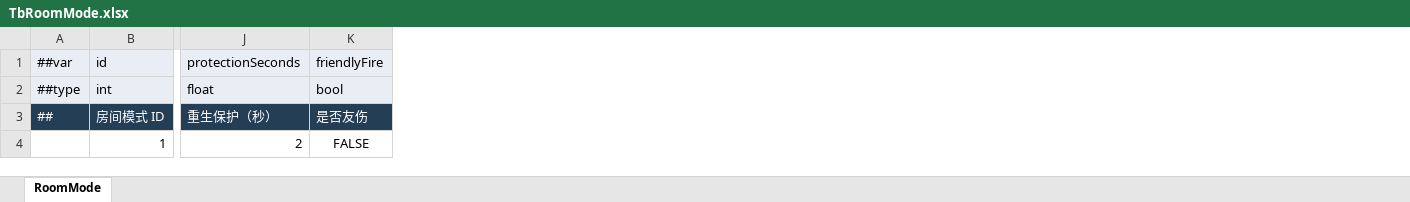
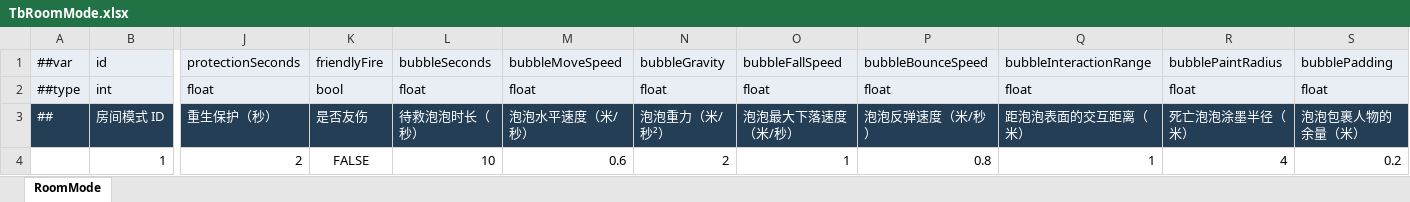
Before and after one commit to XuPH1998/ProjectSplatoon, an Excel workbook: Config/Luban/source/TbRoomMode.xlsx, sheet RoomMode, drawn as a sheet; only a part is shown, gaps mark what is left out; values as stored, in another font and other column widths than the file's, no borders; the diff names each change by its address in the sheet, - before the commit and + after, or states it on an @@ line.

```diff
--- a/Config/Luban/source/TbRoomMode.xlsx (sheet RoomMode)
+++ b/Config/Luban/source/TbRoomMode.xlsx (sheet RoomMode)
+column L, rows 1-4: bubbleSeconds | float | 待救泡泡时长（秒） | 10
+column M, rows 1-4: bubbleMoveSpeed | float | 泡泡水平速度（米/秒） | 0.6
+column N, rows 1-4: bubbleGravity | float | 泡泡重力（米/秒²） | 2
+column O, rows 1-4: bubbleFallSpeed | float | 泡泡最大下落速度（米/秒） | 1
+column P, rows 1-4: bubbleBounceSpeed | float | 泡泡反弹速度（米/秒） | 0.8
+column Q, rows 1-4: bubbleInteractionRange | float | 距泡泡表面的交互距离（米） | 1
+column R, rows 1-4: bubblePaintRadius | float | 死亡泡泡涂墨半径（米） | 4
+column S, rows 1-4: bubblePadding | float | 泡泡包裹人物的余量（米） | 0.2
```
Also changed, not shown: 42 other files.
